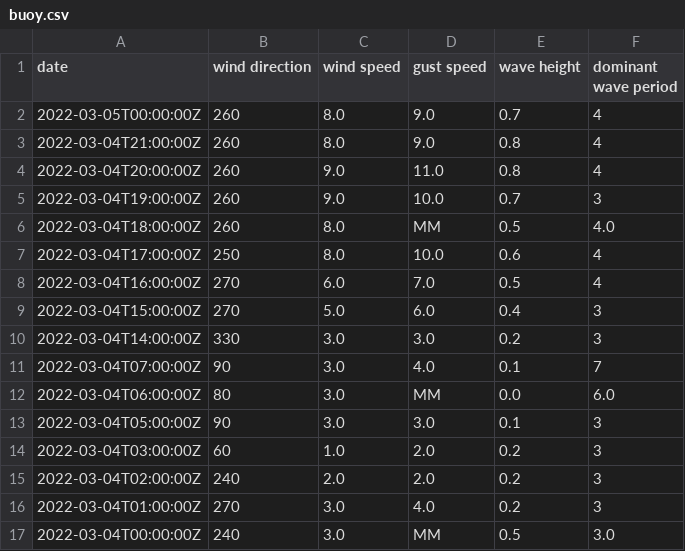
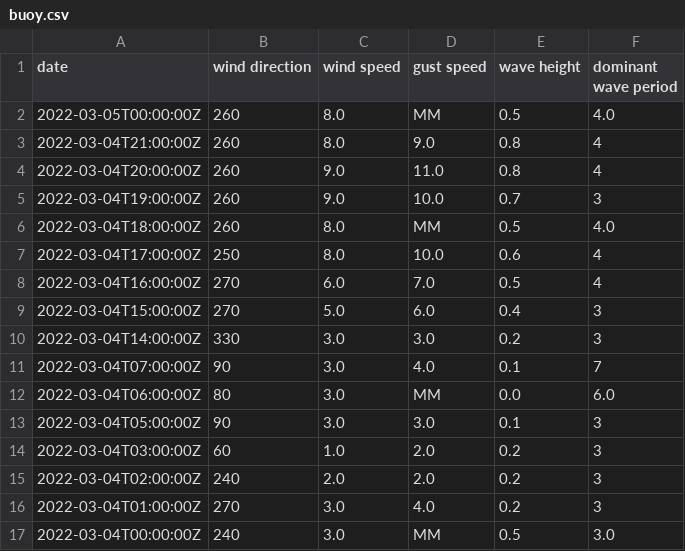
Before and after one commit to cyberdelia/halibut-bank, a CSV file: buoy.csv, drawn as a sheet.

Commit message:
Flat: latest data (2022-03-05T01:01:37.851Z) {   "date": "2022-03-05T01:01:37.851Z",   "files": [     {       "name": "buoy.csv",       "deltaBytes": 1,       "source": "https://www.ndbc.noaa.gov/data/realtime2/46146.txt"     },     {       "name": "buoy.tsv",       "deltaBytes": 0,       "source": "https://www.ndbc.noaa.gov/data/realtime2/46146.txt"     }   ] }

```diff
--- a/buoy.csv
+++ b/buoy.csv
@@ -1,3 +1,3 @@
 date,wind direction,wind speed,gust speed,wave height,dominant wave period
-2022-03-05T00:00:00Z,260,8.0,9.0,0.7,4
+2022-03-05T00:00:00Z,260,8.0,MM,0.5,4.0
 2022-03-04T21:00:00Z,260,8.0,9.0,0.8,4
```
Also changed, not shown: buoy.tsv.
